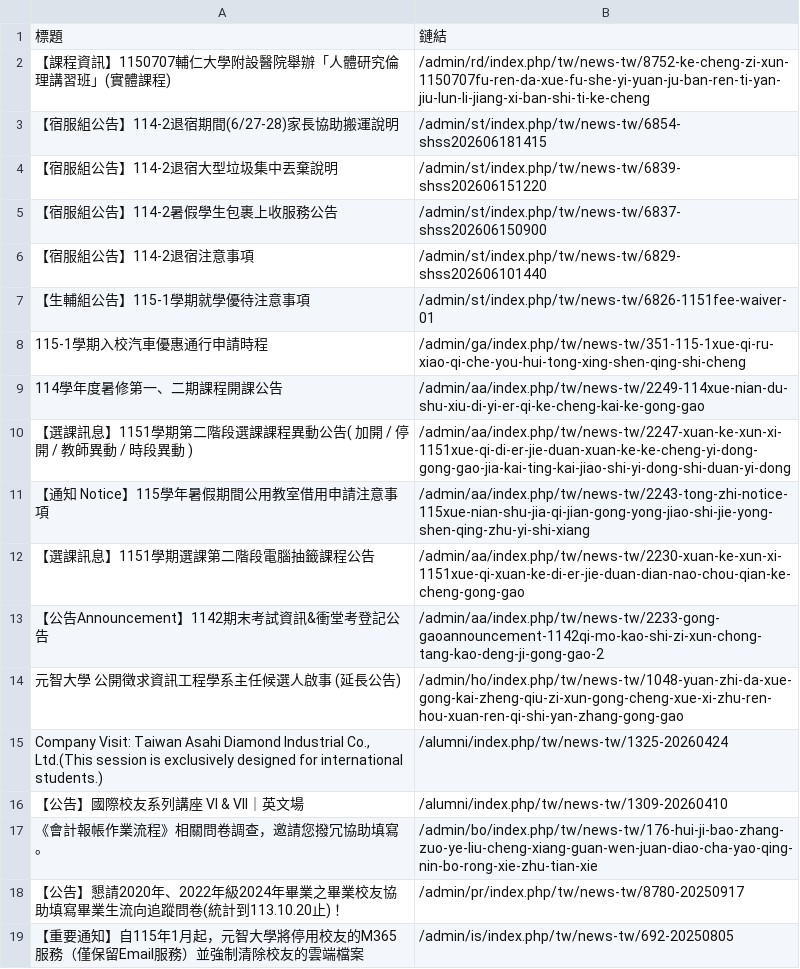
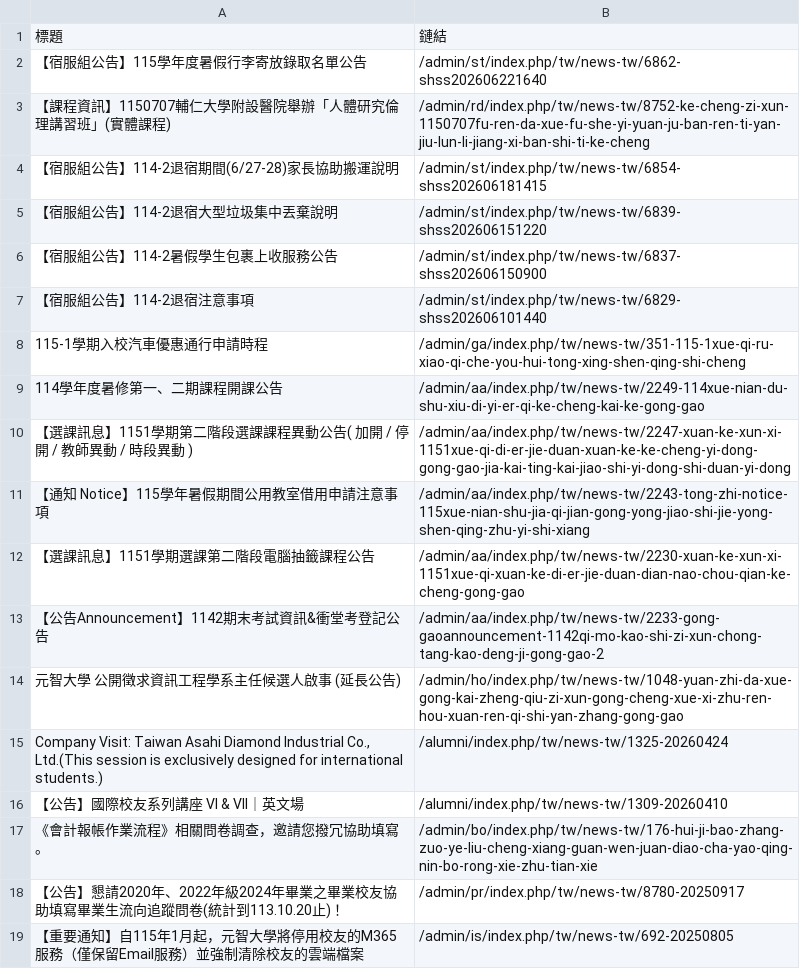
Before and after one commit to Anson0359/MidProject_Web_Crawler, a CSV file: static.csv, drawn as a sheet.

```diff
--- a/static.csv
+++ b/static.csv
@@ -1,2 +1,3 @@
 標題,鏈結
+ 【宿服組公告】115學年度暑假行李寄放錄取名單公告,/admin/st/index.php/tw/news-tw/6862-shss202606221640
  【課程資訊】1150707輔仁大學附設醫院舉辦「人體研究倫理講習班」(實體課程),/admin/rd/index.php/tw/news-tw/8752-ke-cheng-zi-xun-1150707fu-ren-da-xue-fu-she-yi-yuan-ju-ban-ren-ti-yan-jiu-lun-li-jiang-xi-ban-shi-ti-ke-cheng
@@ -6,3 +7,2 @@
  【宿服組公告】114-2退宿注意事項,/admin/st/index.php/tw/news-tw/6829-shss202606101440
- 【生輔組公告】115-1學期就學優待注意事項,/admin/st/index.php/tw/news-tw/6826-1151fee-waiver-01
  115-1學期入校汽車優惠通行申請時程,/admin/ga/index.php/tw/news-tw/351-115-1xue-qi-ru-xiao-qi-che-you-hui-tong-xing-shen-qing-shi-cheng
```
Also changed, not shown: api.csv.
